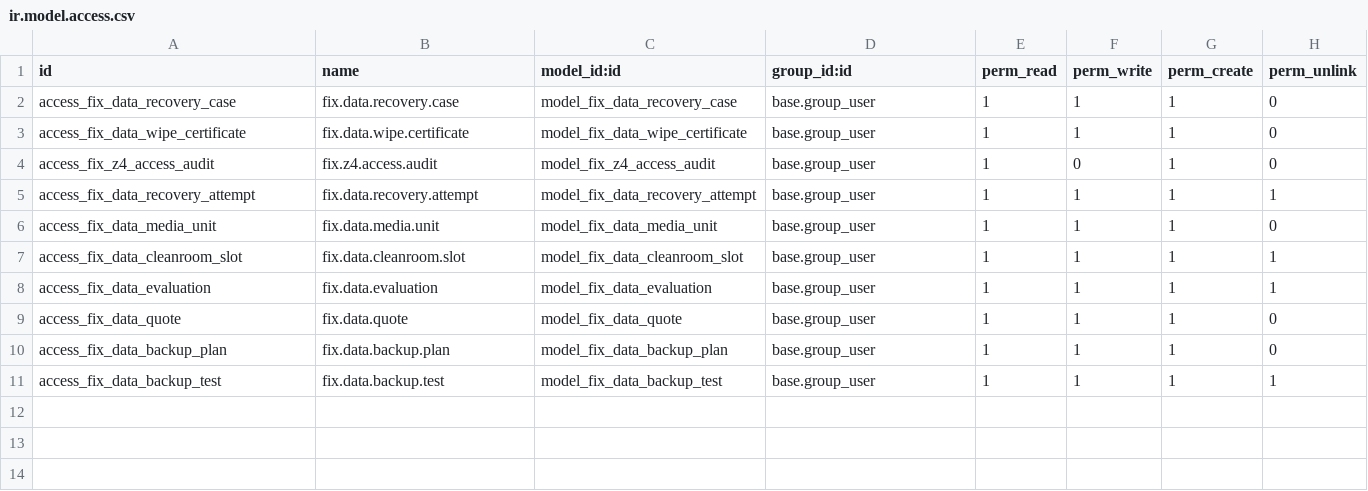
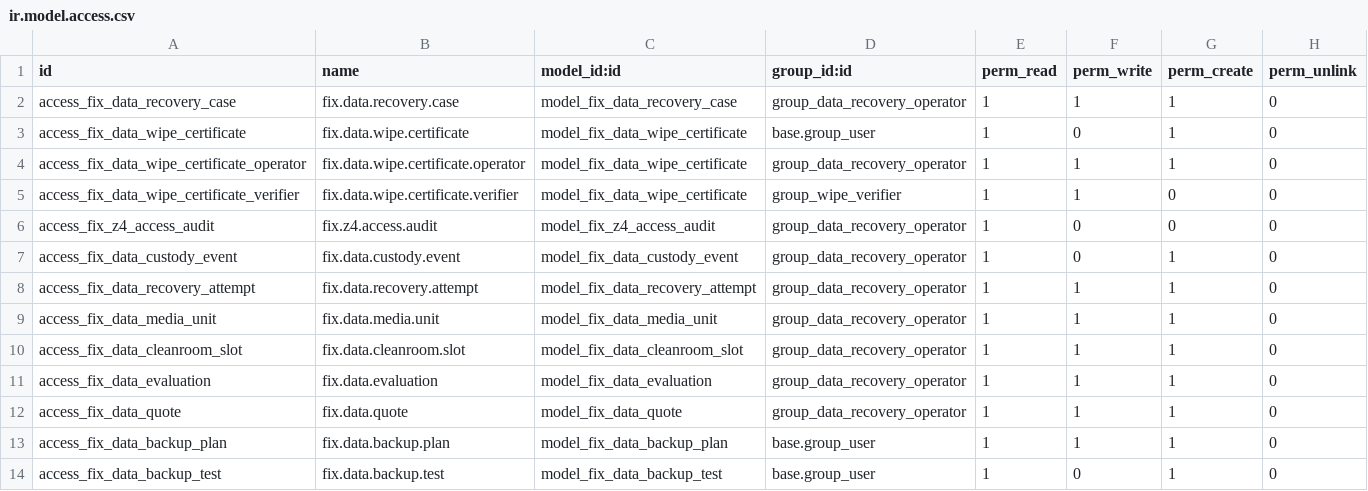
Before and after one commit to maz279/1000fix_new_erp_system, a CSV file: 1000_fix_codebase/addons/domain/d_circular/cd_data_case/security/ir.model.access.csv, drawn as a sheet.

```diff
--- a/1000_fix_codebase/addons/domain/d_circular/cd_data_case/security/ir.model.access.csv
+++ b/1000_fix_codebase/addons/domain/d_circular/cd_data_case/security/ir.model.access.csv
@@ -1,11 +1,14 @@
 id,name,model_id:id,group_id:id,perm_read,perm_write,perm_create,perm_unlink
-access_fix_data_recovery_case,fix.data.recovery.case,model_fix_data_recovery_case,base.group_user,1,1,1,0
-access_fix_data_wipe_certificate,fix.data.wipe.certificate,model_fix_data_wipe_certificate,base.group_user,1,1,1,0
-access_fix_z4_access_audit,fix.z4.access.audit,model_fix_z4_access_audit,base.group_user,1,0,1,0
-access_fix_data_recovery_attempt,fix.data.recovery.attempt,model_fix_data_recovery_attempt,base.group_user,1,1,1,1
-access_fix_data_media_unit,fix.data.media.unit,model_fix_data_media_unit,base.group_user,1,1,1,0
-access_fix_data_cleanroom_slot,fix.data.cleanroom.slot,model_fix_data_cleanroom_slot,base.group_user,1,1,1,1
-access_fix_data_evaluation,fix.data.evaluation,model_fix_data_evaluation,base.group_user,1,1,1,1
-access_fix_data_quote,fix.data.quote,model_fix_data_quote,base.group_user,1,1,1,0
+access_fix_data_recovery_case,fix.data.recovery.case,model_fix_data_recovery_case,group_data_recovery_operator,1,1,1,0
+access_fix_data_wipe_certificate,fix.data.wipe.certificate,model_fix_data_wipe_certificate,base.group_user,1,0,1,0
+access_fix_data_wipe_certificate_operator,fix.data.wipe.certificate.operator,model_fix_data_wipe_certificate,group_data_recovery_operator,1,1,1,0
+access_fix_data_wipe_certificate_verifier,fix.data.wipe.certificate.verifier,model_fix_data_wipe_certificate,group_wipe_verifier,1,1,0,0
+access_fix_z4_access_audit,fix.z4.access.audit,model_fix_z4_access_audit,group_data_recovery_operator,1,0,0,0
+access_fix_data_custody_event,fix.data.custody.event,model_fix_data_custody_event,group_data_recovery_operator,1,0,1,0
+access_fix_data_recovery_attempt,fix.data.recovery.attempt,model_fix_data_recovery_attempt,group_data_recovery_operator,1,1,1,0
+access_fix_data_media_unit,fix.data.media.unit,model_fix_data_media_unit,group_data_recovery_operator,1,1,1,0
+access_fix_data_cleanroom_slot,fix.data.cleanroom.slot,model_fix_data_cleanroom_slot,group_data_recovery_operator,1,1,1,0
+access_fix_data_evaluation,fix.data.evaluation,model_fix_data_evaluation,group_data_recovery_operator,1,1,1,0
+access_fix_data_quote,fix.data.quote,model_fix_data_quote,group_data_recovery_operator,1,1,1,0
 access_fix_data_backup_plan,fix.data.backup.plan,model_fix_data_backup_plan,base.group_user,1,1,1,0
-access_fix_data_backup_test,fix.data.backup.test,model_fix_data_backup_test,base.group_user,1,1,1,1
+access_fix_data_backup_test,fix.data.backup.test,model_fix_data_backup_test,base.group_user,1,0,1,0
```
Also changed, not shown: 14 other files.
